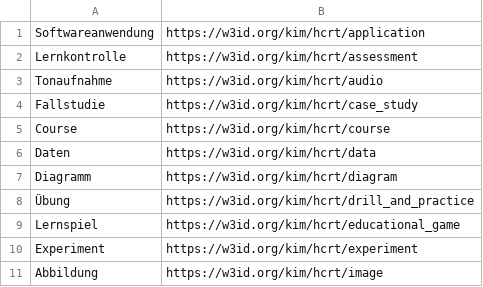
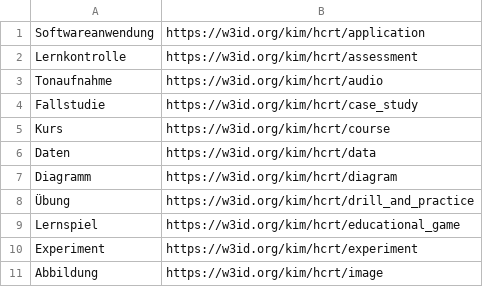
Before and after one commit to TIBHannover/oersi-etl, a TSV file: data/maps/hcrt-de-labels-to-uri.tsv, drawn as a sheet; only a part is shown.

```diff
--- a/data/maps/hcrt-de-labels-to-uri.tsv
+++ b/data/maps/hcrt-de-labels-to-uri.tsv
@@ -4,3 +4,3 @@ Tonaufnahme	https://w3id.org/kim/hcrt/audio
 Fallstudie	https://w3id.org/kim/hcrt/case_study
-Course	https://w3id.org/kim/hcrt/course
+Kurs	https://w3id.org/kim/hcrt/course
 Daten	https://w3id.org/kim/hcrt/data
```
Also changed, not shown: 4 other files.
